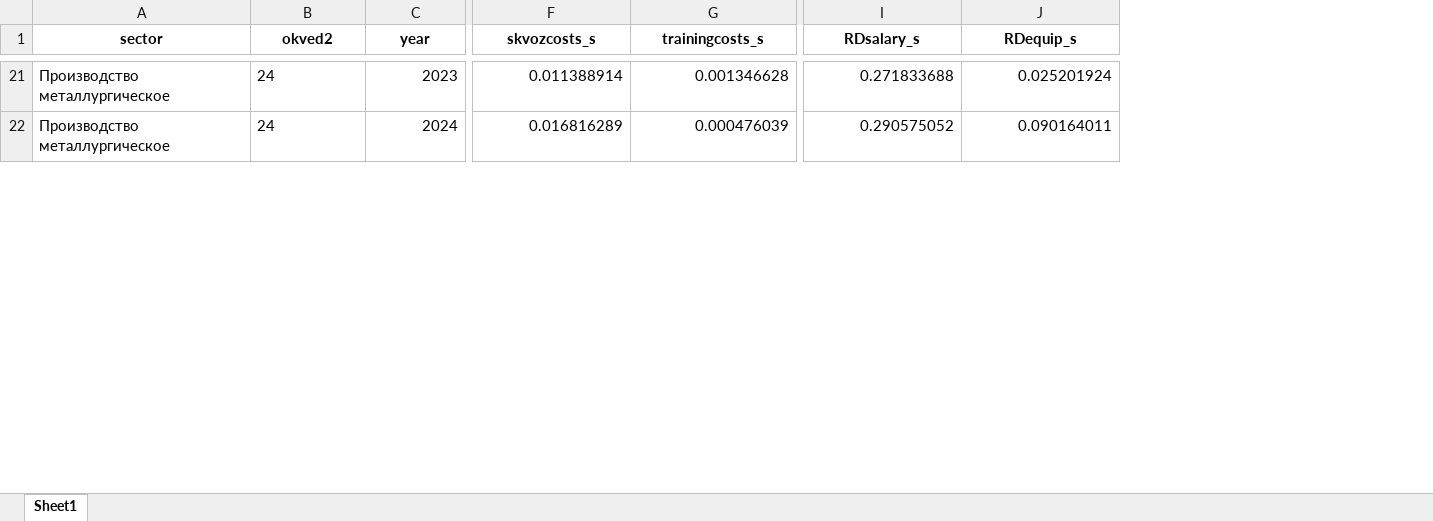
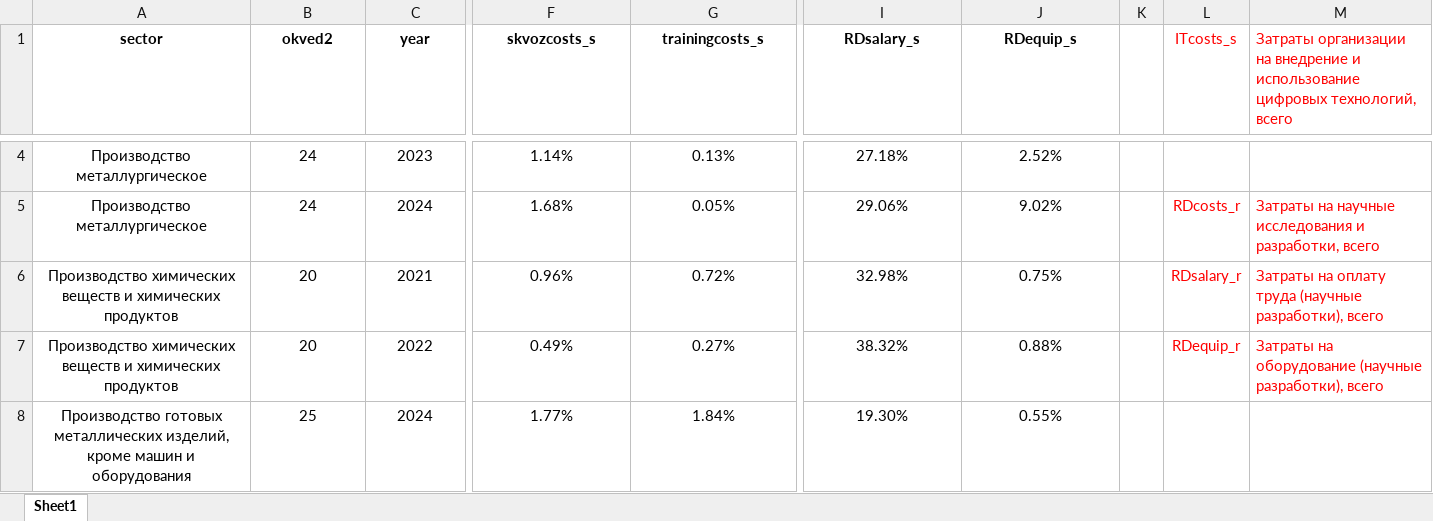
Before and after one commit to aghajanyan/ITMO-3, an Excel workbook: clustering/sepsectors/industrial sector (factoriescap_s) 1.xlsx, sheet Sheet1, drawn as a sheet; only a part is shown, gaps mark what is left out; values as stored, in another font and other column widths than the file's, no borders; conditional formats not drawn; addresses are those after the commit; rows hold the shown columns only; the diff covers the shown part only; the diff names each change by its address in the sheet, - before the commit and + after, or states it on an @@ line.

```diff
--- a/clustering/sepsectors/industrial sector (factoriescap_s) 1.xlsx (sheet Sheet1)
+++ b/clustering/sepsectors/industrial sector (factoriescap_s) 1.xlsx (sheet Sheet1)
+column K, empty
+column L (ITcosts_s), row 5: RDcosts_r
+column M, row 1: Затраты организации на внедрение и использование цифровых технологий, всего; row 5: Затраты на научные исследования и разработки, всего
-A4:B5 alignment: left
+A4:B5 alignment: center
-C4:J5 alignment: right
+C4:J5 alignment: center
-F4 (skvozcosts_s): 0.011388914
+F4 (skvozcosts_s): 1.14%
-G4 (trainingcosts_s): 0.001346628
+G4 (trainingcosts_s): 0.13%
-I4 (RDsalary_s): 0.271833688
+I4 (RDsalary_s): 27.18%
-J4 (RDequip_s): 0.025201924
+J4 (RDequip_s): 2.52%
-F5 (skvozcosts_s): 0.016816289
+F5 (skvozcosts_s): 1.68%
-G5 (trainingcosts_s): 0.000476039
+G5 (trainingcosts_s): 0.05%
-I5 (RDsalary_s): 0.290575052
+I5 (RDsalary_s): 29.06%
-J5 (RDequip_s): 0.090164011
+J5 (RDequip_s): 9.02%
+row 6: Производство химических веществ и химических продуктов | 20 | 2021 | 0.96% | 0.72% | 32.98% | 0.75% |  | RDsalary_r | Затраты на оплату труда (научные разработки), всего
+row 7: Производство химических веществ и химических продуктов | 20 | 2022 | 0.49% | 0.27% | 38.32% | 0.88% |  | RDequip_r | Затраты на оборудование (научные разработки), всего
+row 8: Производство готовых металлических изделий, кроме машин и оборудования | 25 | 2024 | 1.77% | 1.84% | 19.30% | 0.55%
```
Also changed, not shown: 36 added rows, 31 removed rows, 50 edited cells and cell formats elsewhere in this sheet.
